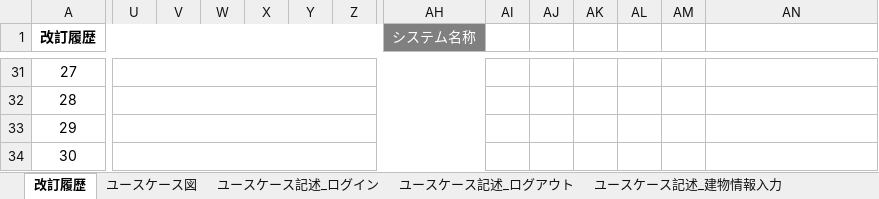
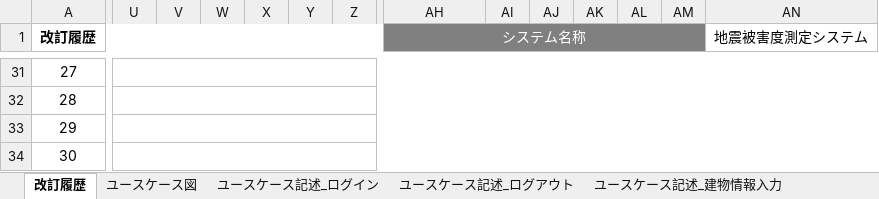
Before and after one commit to Kotarou-Tanoue/tanouesoftware, an Excel workbook: 20_システム設計書/22_ユースケース図.xlsx, sheet 改訂履歴, drawn as a sheet; only a part is shown, gaps mark what is left out; values as stored, in another font and other column widths than the file's, no borders; the diff covers the shown part only; the diff names each change by its address in the sheet, - before the commit and + after, or states it on an @@ line.

```diff
--- a/20_システム設計書/22_ユースケース図.xlsx (sheet 改訂履歴)
+++ b/20_システム設計書/22_ユースケース図.xlsx (sheet 改訂履歴)
-AH1:AH2 merged
+AH1:AM2 merged
-AI1:AM1 fill: none
+AI1:AM1 fill: #808080
-AN1: (empty)
+AN1: 地震被害度測定システム
+AN1:AN2 merged
-U31:AH31 merged
+U31:AN31 merged
-U32:AH32 merged
+U32:AN32 merged
-U33:AH33 merged
+U33:AN33 merged
-U34:AH34 merged
+U34:AN34 merged
```
Also changed, not shown: 4 edited cells, cell formats and merged cells elsewhere in this sheet, sheet ユースケース図, charts or pictures.
